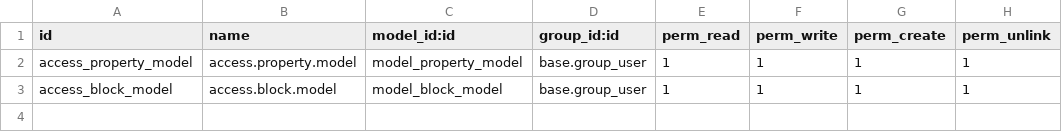
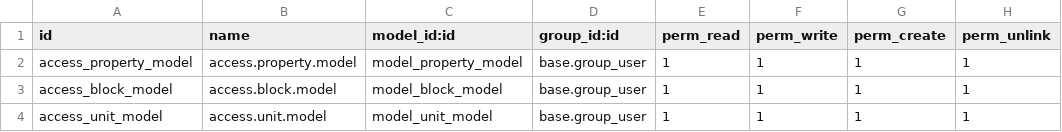
Before and after one commit to um-shuhaib/custom_modules, a CSV file: column_module/security/ir.model.access.csv, drawn as a sheet.

Commit message:
unit model and view created - column model

```diff
--- a/column_module/security/ir.model.access.csv
+++ b/column_module/security/ir.model.access.csv
@@ -3 +3,2 @@ access_property_model,access.property.model,model_property_model,base.group_user
 access_block_model,access.block.model,model_block_model,base.group_user,1,1,1,1
+access_unit_model,access.unit.model,model_unit_model,base.group_user,1,1,1,1
```
Also changed, not shown: 9 other files.
